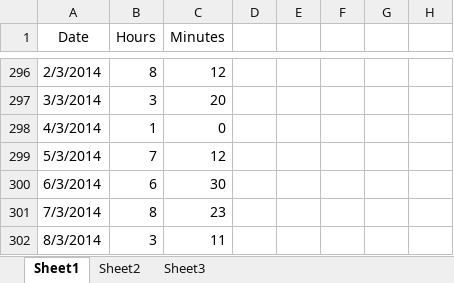
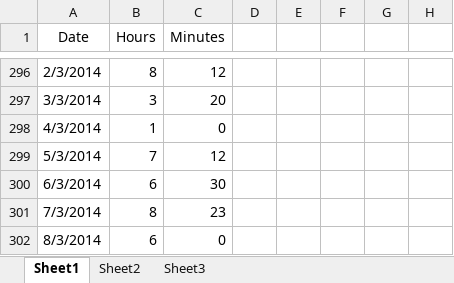
Before and after one commit to Synex-83/GSOM, an Excel workbook: Time Keeping/Work Hours.xlsx, sheet Sheet1, drawn as a sheet; only a part is shown, gaps mark what is left out; values as stored, in another font and other column widths than the file's, no borders; the diff names each change by its address in the sheet, - before the commit and + after, or states it on an @@ line.

Commit message:
time update

```diff
--- a/Time Keeping/Work Hours.xlsx (sheet Sheet1)
+++ b/Time Keeping/Work Hours.xlsx (sheet Sheet1)
-B302 (Hours): 3
+B302 (Hours): 6
-C302 (Minutes): 11
+C302 (Minutes): 0
```
Also changed, not shown: 4 other files.
